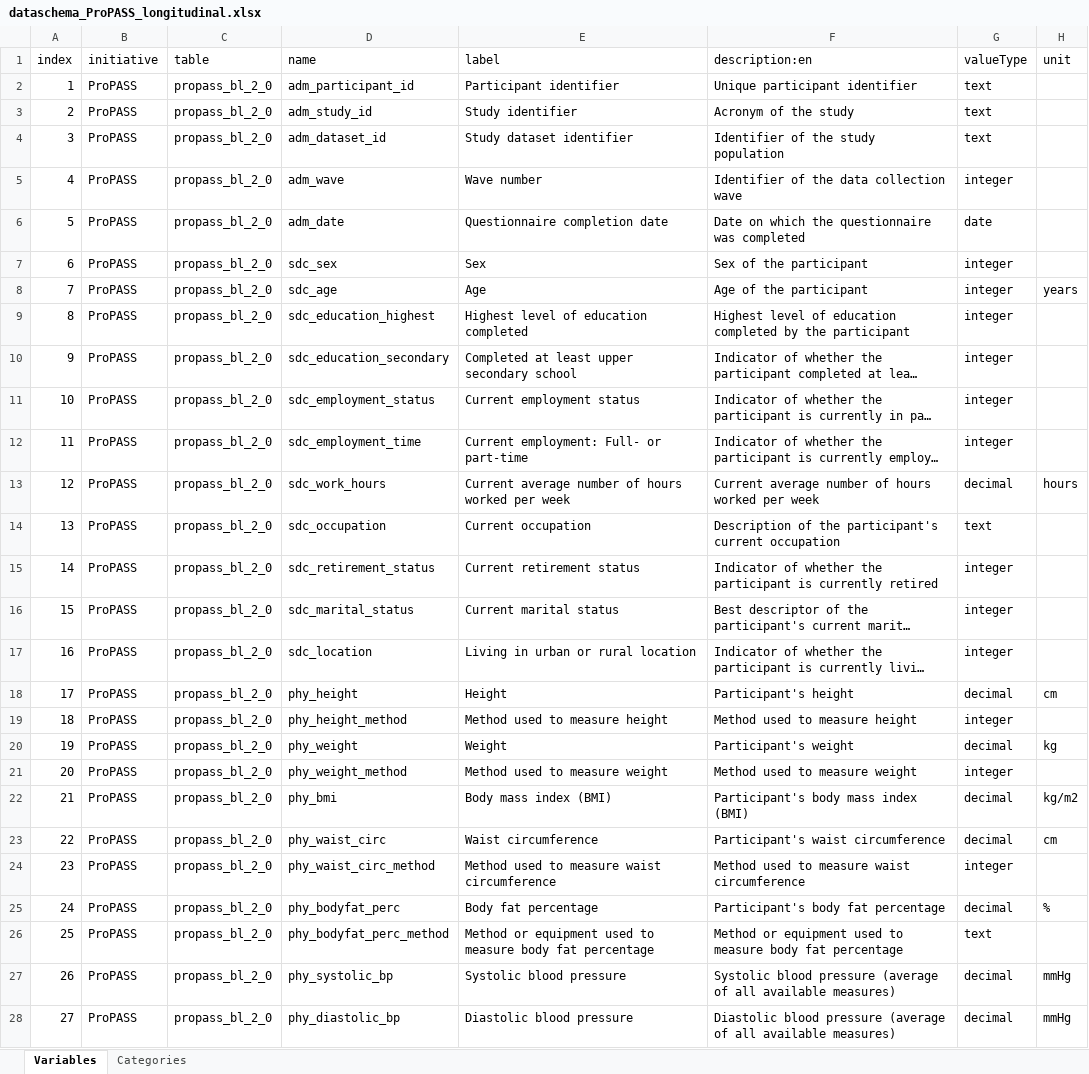
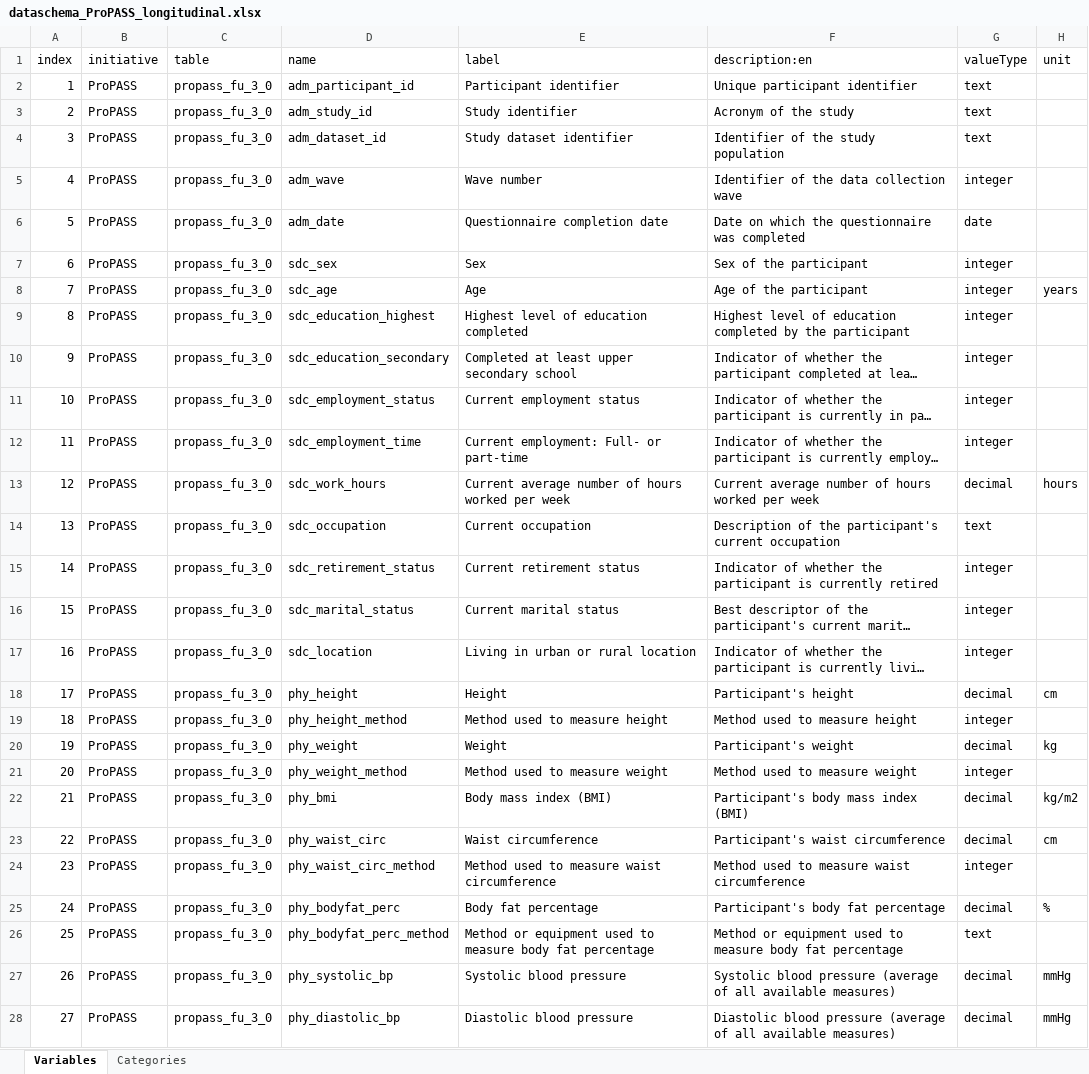
Before and after one commit to maelstrom-research/harmonization_ProPASS, an Excel workbook: longitudinal/dataschema_ProPASS_longitudinal.xlsx, sheet Variables, drawn as a sheet; only a part is shown; long unchanged cells end in …; values as stored, in another font and other column widths than the file's, no borders; the diff covers the shown part only; the diff names each change by its address in the sheet, - before the commit and + after, or states it on an @@ line.

```diff
--- a/longitudinal/dataschema_ProPASS_longitudinal.xlsx (sheet Variables)
+++ b/longitudinal/dataschema_ProPASS_longitudinal.xlsx (sheet Variables)
-C2:C28 (table): propass_bl_2_0
+C2:C28 (table): propass_fu_3_0
```
Also changed, not shown: 4 added rows and 85 edited cells elsewhere in this sheet, sheet Categories.
